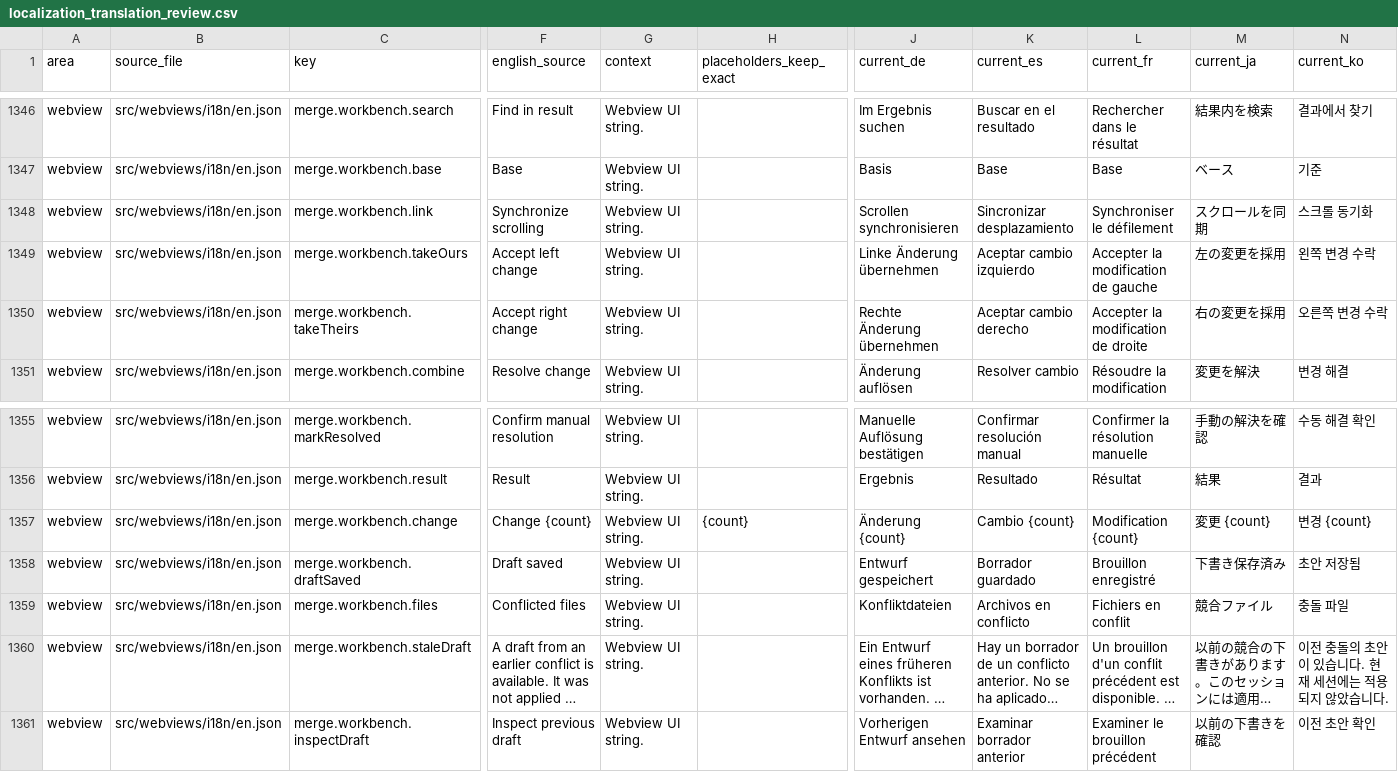
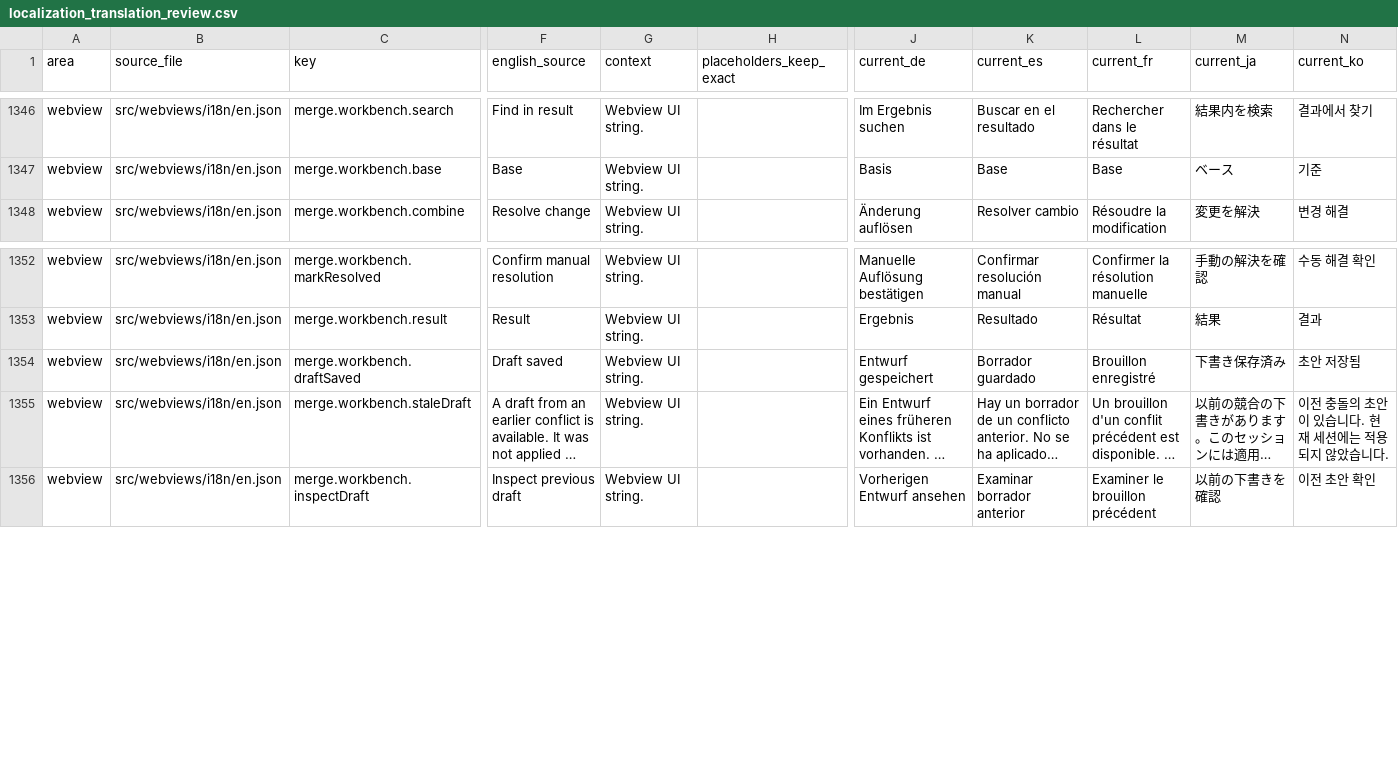
Before and after one commit to MaheshKok/IntelliGit, a CSV file: docs/localization/localization_translation_review.csv, drawn as a sheet; only a part is shown, gaps mark what is left out; long unchanged cells end in …; rows hold the shown columns only; the diff names each change by its address in the sheet, - before the commit and + after, or states it on an @@ line.

Commit message:
chore(merge): clean up keys, changelog and harness guards
Remove five unused merge workbench strings from every catalog and the
translation review sheet, rewrite the Unreleased CHANGELOG entries in
plain language, and retarget the package smoke test to the merge toolbar.

Guard the visual harness: prove the accept-button and ribbon selectors
exist for both targets, compare word-change outlines with legacy
(including high contrast), test the gutter-row wait on real layout,
reject a visible editor with content but no gutter cells, and always
clear the temporary driven-X marks without masking the original error.

```diff
--- a/docs/localization/localization_translation_review.csv
+++ b/docs/localization/localization_translation_review.csv
-row 1348: webview | src/webviews/i18n/en.json | merge.workbench.link | Synchronize scrolling | Webview UI string. |  | Scrollen synchronisieren | Sincronizar desplazamiento | Synchroniser le défilement | スクロールを同期 | 스크롤 동기화
-row 1349: webview | src/webviews/i18n/en.json | merge.workbench.takeOurs | Accept left change | Webview UI string. |  | Linke Änderung übernehmen | Aceptar cambio izquierdo | Accepter la modification de gauche | 左の変更を採用 | 왼쪽 변경 수락
-row 1350: webview | src/webviews/i18n/en.json | merge.workbench.takeTheirs | Accept right change | Webview UI string. |  | Rechte Änderung übernehmen | Aceptar cambio derecho | Accepter la modification de droite | 右の変更を採用 | 오른쪽 변경 수락
-row 1357: webview | src/webviews/i18n/en.json | merge.workbench.change | Change {count} | Webview UI string. | {count} | Änderung {count} | Cambio {count} | Modification {count} | 変更 {count} | 변경 {count}
-row 1359: webview | src/webviews/i18n/en.json | merge.workbench.files | Conflicted files | Webview UI string. |  | Konfliktdateien | Archivos en conflicto | Fichiers en conflit | 競合ファイル | 충돌 파일
```
Also changed, not shown: 20 other files.
